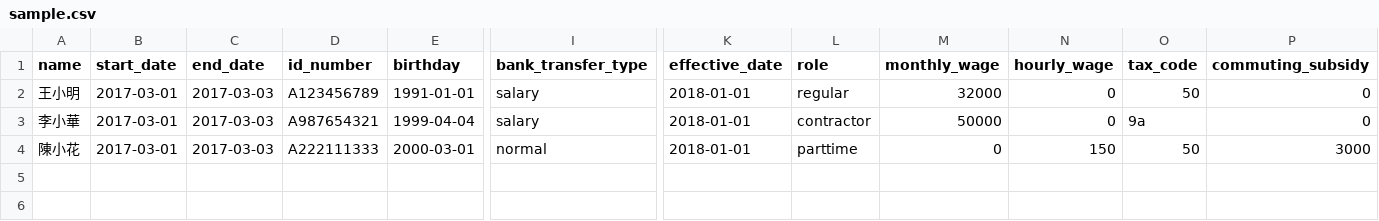
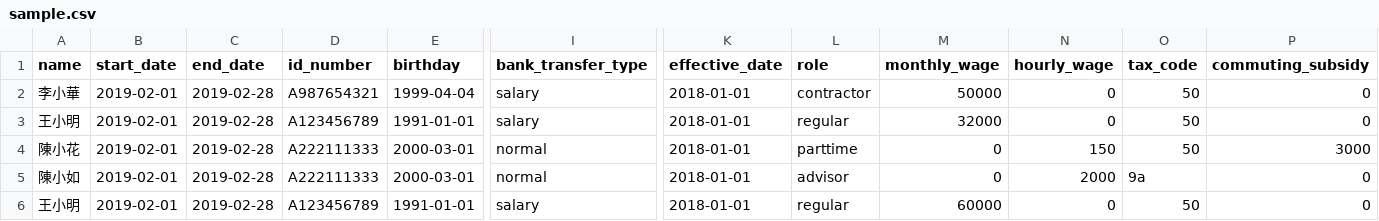
Before and after one commit to jodeci/fortuna, a CSV file: lib/tasks/sample.csv, drawn as a sheet; only a part is shown, gaps mark what is left out; removed rows and columns are numbered as before the commit, all else as after; rows hold the shown columns only; the diff names each change by its address in the sheet, - before the commit and + after, or states it on an @@ line.

```diff
--- a/lib/tasks/sample.csv
+++ b/lib/tasks/sample.csv
+row 2: 李小華 | 2019-02-01 | 2019-02-28 | A987654321 | 1999-04-04 | salary | 2018-01-01 | contractor | 50000 | 0 | 50 | 0
-B3 (start_date): 2017-03-01
+B3 (start_date): 2019-02-01
-C3 (end_date): 2017-03-03
+C3 (end_date): 2019-02-28
-row 3: 李小華 | 2017-03-01 | 2017-03-03 | A987654321 | 1999-04-04 | salary | 2018-01-01 | contractor | 50000 | 0 | 9a | 0
-B4 (start_date): 2017-03-01
+B4 (start_date): 2019-02-01
-C4 (end_date): 2017-03-03
+C4 (end_date): 2019-02-28
+row 5: 陳小如 | 2019-02-01 | 2019-02-28 | A222111333 | 2000-03-01 | normal | 2018-01-01 | advisor | 0 | 2000 | 9a | 0
+row 6: 王小明 | 2019-02-01 | 2019-02-28 | A123456789 | 1991-01-01 | salary | 2018-01-01 | regular | 60000 | 0 | 50 | 0
```
Also changed, not shown: 17 other files.
